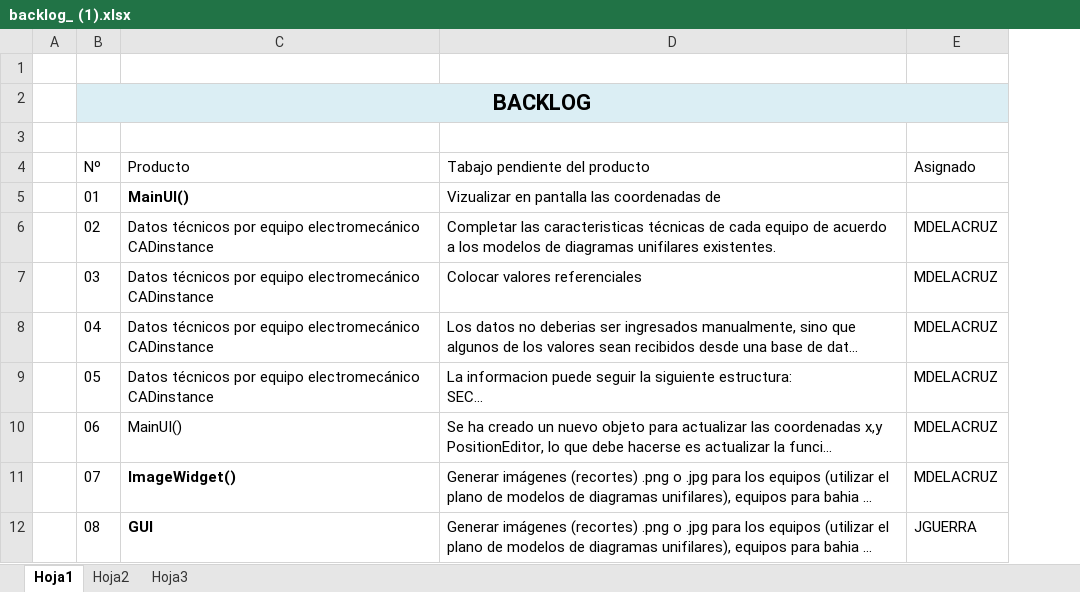
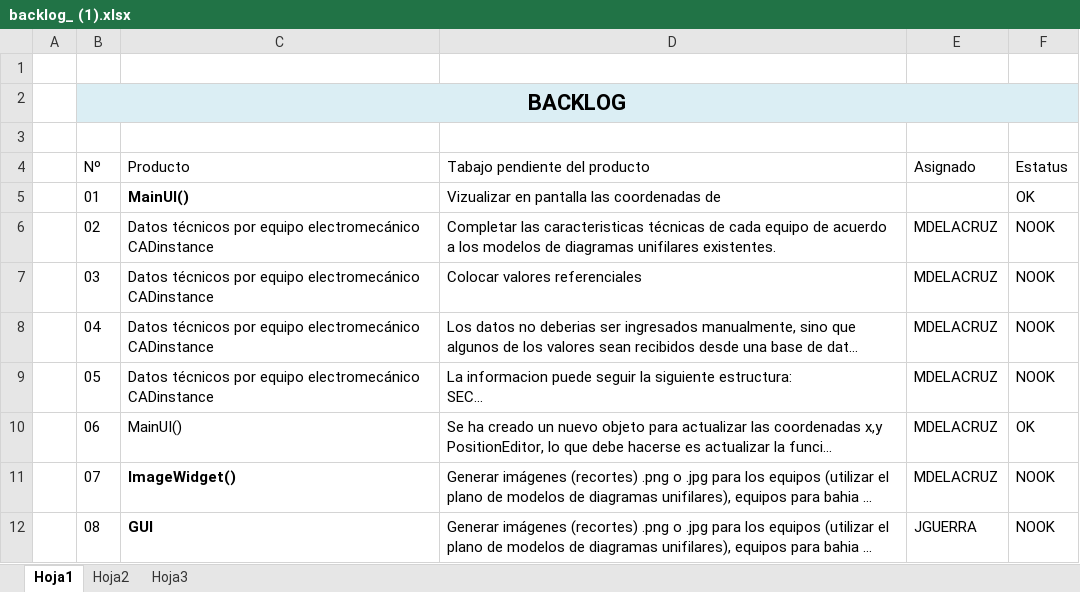
Before and after one commit to bryanfelixmc/Plannar_repo, an Excel workbook: backlog_ (1).xlsx, sheet Hoja1, drawn as a sheet; only a part is shown; long unchanged cells end in …; values as stored, in another font and other column widths than the file's, no borders; conditional formats and table styles not drawn; the diff names each change by its address in the sheet, - before the commit and + after, or states it on an @@ line.

Commit message:
Add files via upload

```diff
--- a/backlog_ (1).xlsx (sheet Hoja1)
+++ b/backlog_ (1).xlsx (sheet Hoja1)
+column F (Estatus), rows 5-12: OK | NOOK | NOOK | NOOK | NOOK | OK | NOOK | NOOK
```
